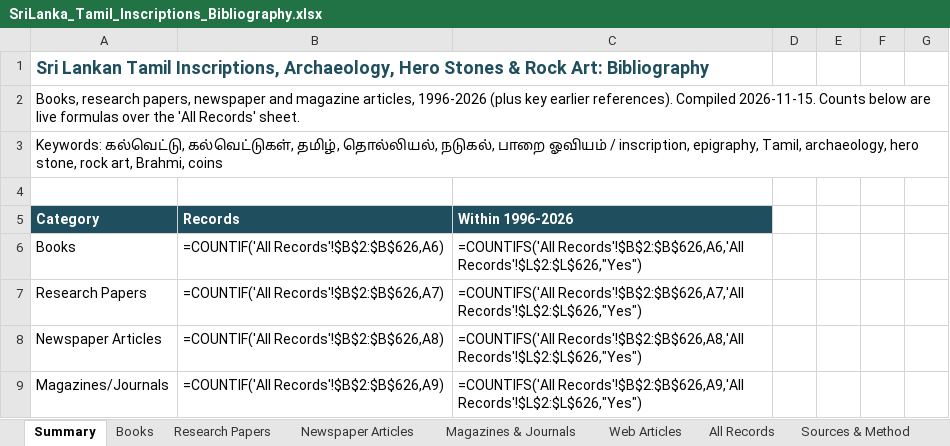
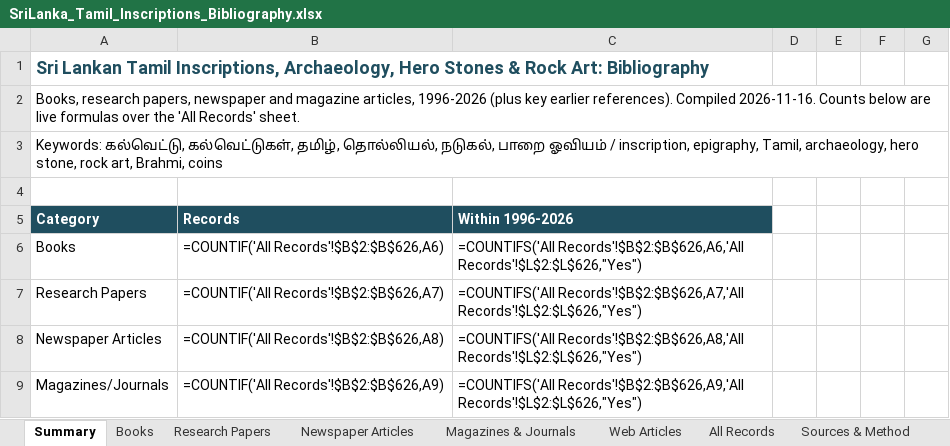
Before and after one commit to Udhayan26/srilanka-tamil-inscriptions-bibliography, an Excel workbook: output/SriLanka_Tamil_Inscriptions_Bibliography.xlsx, sheet Summary, drawn as a sheet; only a part is shown; values as stored, in another font and other column widths than the file's, no borders; formulas without a stored value are shown as written; the diff names each change by its address in the sheet, - before the commit and + after, or states it on an @@ line.

```diff
--- a/output/SriLanka_Tamil_Inscriptions_Bibliography.xlsx (sheet Summary)
+++ b/output/SriLanka_Tamil_Inscriptions_Bibliography.xlsx (sheet Summary)
-A2: …references). Compiled 2026-11-15. Counts below…
+A2: …references). Compiled 2026-11-16. Counts below…
```
Also changed, not shown: 1 other file.
